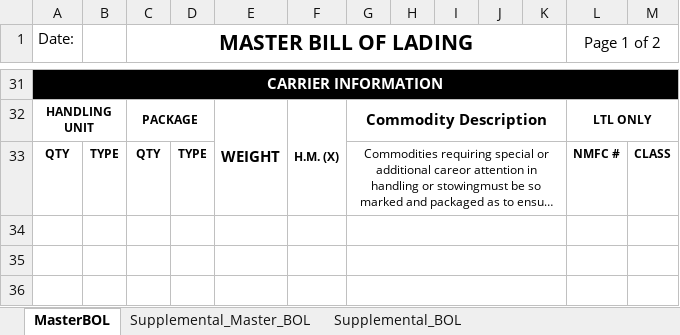
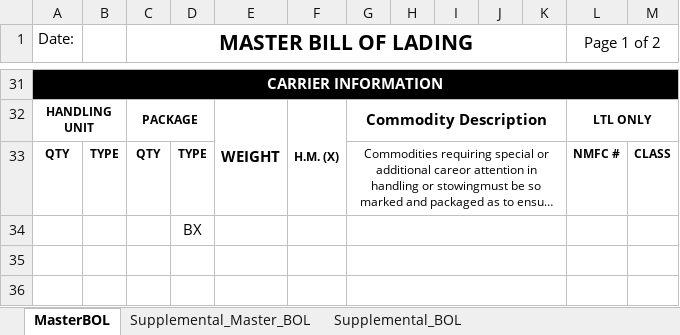
Before and after one commit to omnidox/Acumatica_Customizations_and_Packages, an Excel workbook: Istar_Development/Projects/BOL_Generation/Code/templates/BOL_Template.xlsx, sheet MasterBOL, drawn as a sheet; only a part is shown, gaps mark what is left out; long unchanged cells end in …; values as stored, in another font and other column widths than the file's, no borders; charts and pictures not drawn; the diff names each change by its address in the sheet, - before the commit and + after, or states it on an @@ line.

Commit message:
Remove non-printable sheets from BOL output
Update BOL generation to delete reference/template worksheets instead of hiding them so LibreOffice headless PDF conversion won’t include hidden sheets. ADDRESS, Customer Order Info, and Supplemental_BOL are always removed, and Supplemental_Master_BOL is removed when there are no overflow orders. The BOL template workbook was updated to align with this output behavior.

```diff
--- a/Istar_Development/Projects/BOL_Generation/Code/templates/BOL_Template.xlsx (sheet MasterBOL)
+++ b/Istar_Development/Projects/BOL_Generation/Code/templates/BOL_Template.xlsx (sheet MasterBOL)
-D34: (empty)
+D34: BX
```
Also changed, not shown: 1 other file.
